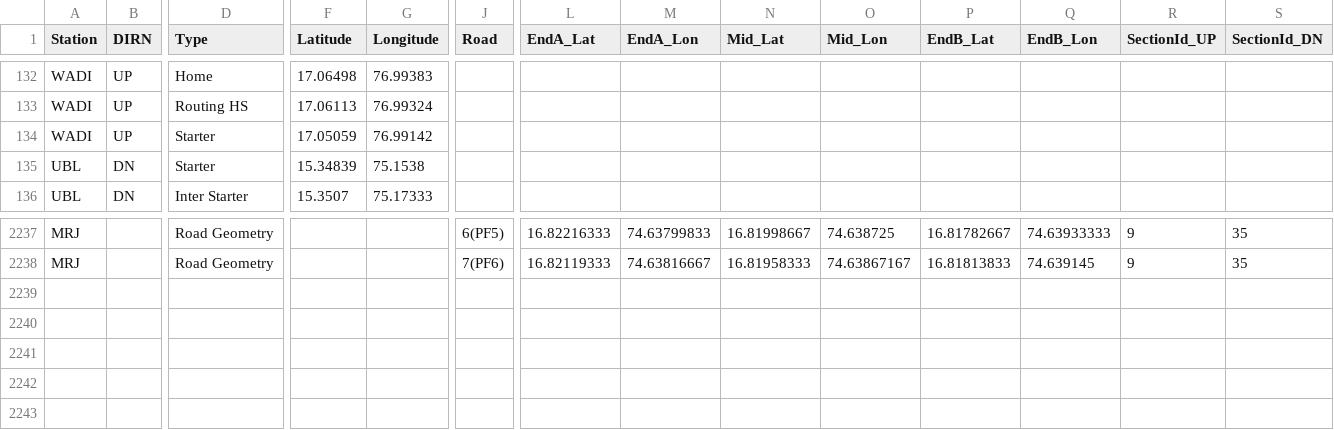
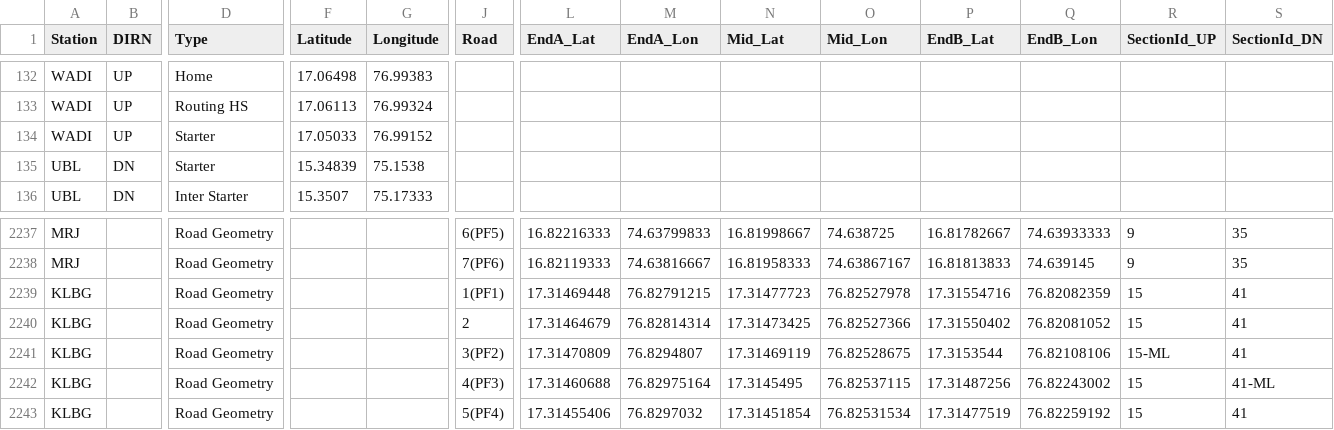
Before and after one commit to SanthoshBanala/SPM-OFFICE, a CSV file: InputBFSDData2_dev.csv, drawn as a sheet; only a part is shown, gaps mark what is left out; rows hold the shown columns only; the diff names each change by its address in the sheet, - before the commit and + after, or states it on an @@ line.

Commit message:
Update InputBFSDData2_dev.csv
ADDED KLBG ROADS

```diff
--- a/InputBFSDData2_dev.csv
+++ b/InputBFSDData2_dev.csv
-F134 (Latitude): 17.05059
+F134 (Latitude): 17.05033
-G134 (Longitude): 76.99142
+G134 (Longitude): 76.99152
+row 2239: KLBG |  | Road Geometry |  |  | 1(PF1) | 17.31469448 | 76.82791215 | 17.31477723 | 76.82527978 | 17.31554716 | 76.82082359 | 15 | 41
+row 2240: KLBG |  | Road Geometry |  |  | 2 | 17.31464679 | 76.82814314 | 17.31473425 | 76.82527366 | 17.31550402 | 76.82081052 | 15 | 41
+row 2241: KLBG |  | Road Geometry |  |  | 3(PF2) | 17.31470809 | 76.8294807 | 17.31469119 | 76.82528675 | 17.3153544 | 76.82108106 | 15-ML | 41
+row 2242: KLBG |  | Road Geometry |  |  | 4(PF3) | 17.31460688 | 76.82975164 | 17.3145495 | 76.82537115 | 17.31487256 | 76.82243002 | 15 | 41-ML
+row 2243: KLBG |  | Road Geometry |  |  | 5(PF4) | 17.31455406 | 76.8297032 | 17.31451854 | 76.82531534 | 17.31477519 | 76.82259192 | 15 | 41
```
